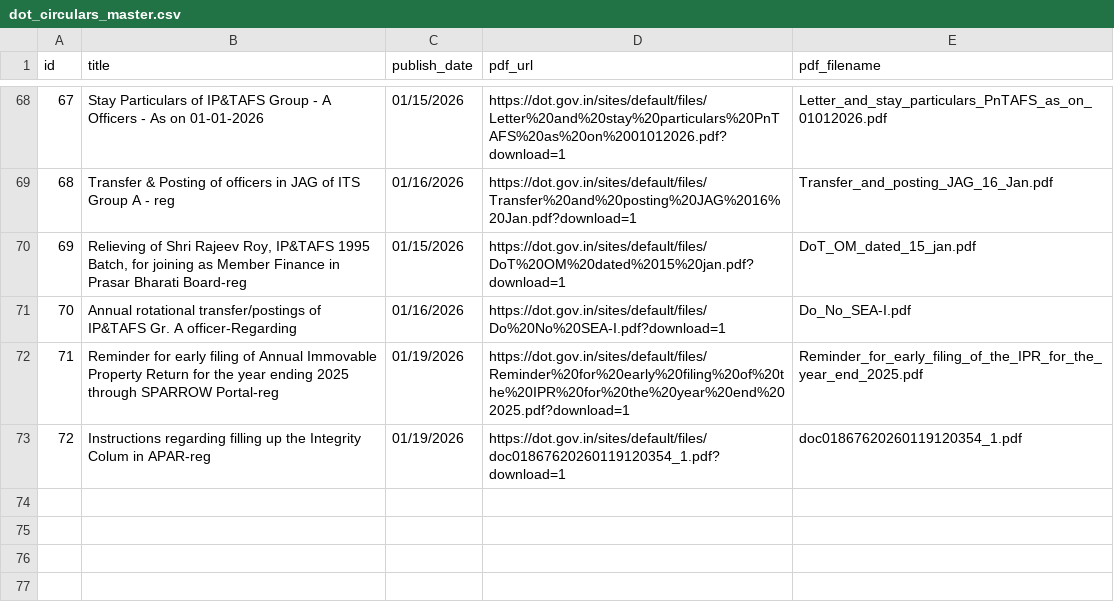
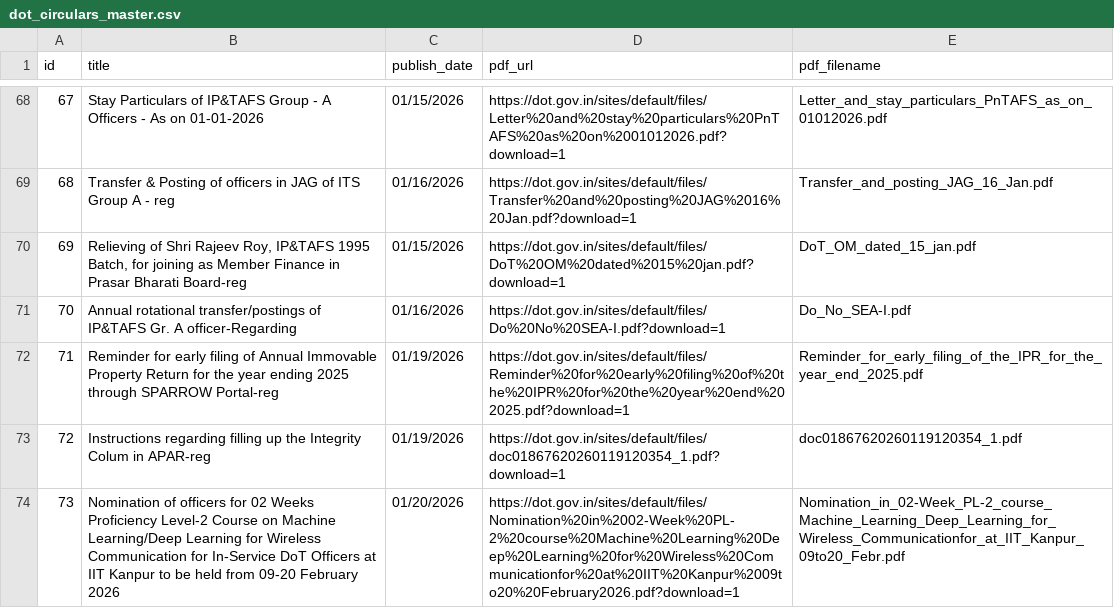
Before and after one commit to Legaltech-TL/trilegal-regulatory-updates, a CSV file: data/dot_circulars_master.csv, drawn as a sheet; only a part is shown, gaps mark what is left out; the diff names each change by its address in the sheet, - before the commit and + after, or states it on an @@ line.

```diff
--- a/data/dot_circulars_master.csv
+++ b/data/dot_circulars_master.csv
+row 74: 73 | Nomination of officers for 02 Weeks Proficiency Level-2 Course on Machine Learning/Deep Learning for Wireless Communication for In-Service DoT Officers at IIT Kanpur to be held from 09-20 February 2026 | 01/20/2026 | https://dot.gov.in/sites/default/files/Nomination%20in%2002-Week%20PL-2%20course%20Machine%20Learning%20Deep%20Learning%20for%20Wireless%20Communicationfor%20at%20IIT%20Kanpur%2009to20%20February2026.pdf?download=1 | Nomination_in_02-Week_PL-2_course_Machine_Learning_Deep_Learning_for_Wireless_Communicationfor_at_IIT_Kanpur_09to20_Febr.pdf
```
Also changed, not shown: 1 other file.
